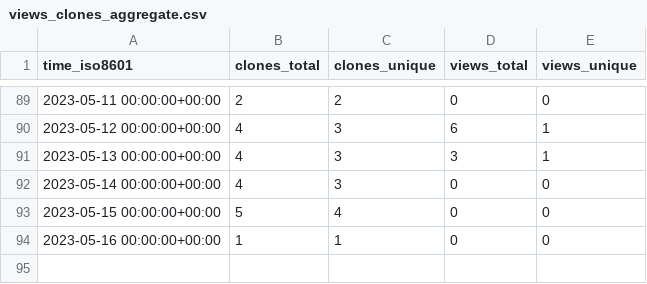
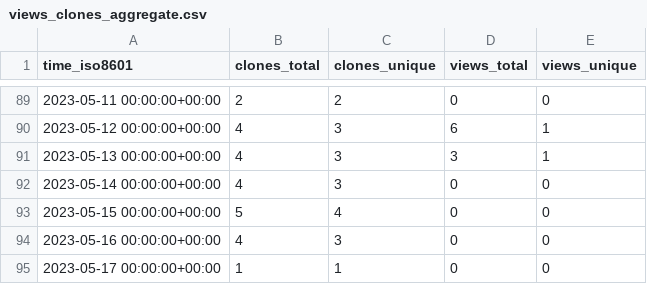
Before and after one commit to EarthSciML/GasChem.jl, a CSV file: EarthSciML/GasChem.jl/ghrs-data/views_clones_aggregate.csv, drawn as a sheet; only a part is shown, gaps mark what is left out.

```diff
--- a/EarthSciML/GasChem.jl/ghrs-data/views_clones_aggregate.csv
+++ b/EarthSciML/GasChem.jl/ghrs-data/views_clones_aggregate.csv
@@ -93,2 +93,3 @@ time_iso8601,clones_total,clones_unique,views_total,views_unique
 2023-05-15 00:00:00+00:00,5,4,0,0
-2023-05-16 00:00:00+00:00,1,1,0,0
+2023-05-16 00:00:00+00:00,4,3,0,0
+2023-05-17 00:00:00+00:00,1,1,0,0
```
Also changed, not shown: 1 other file.
